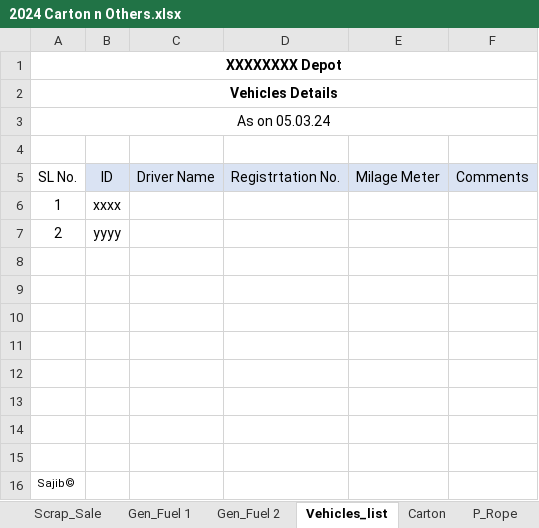
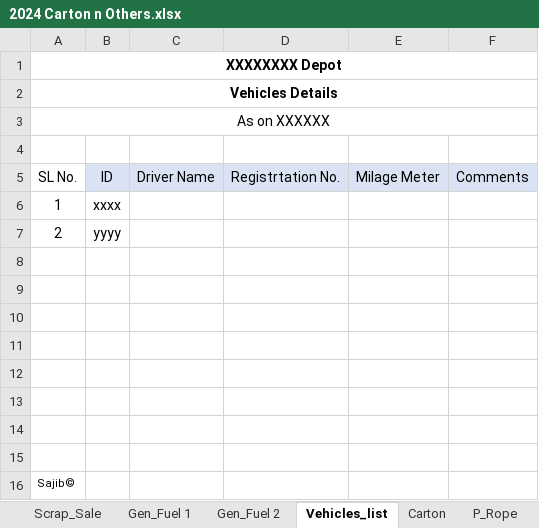
Before and after one commit to SajibSarker113/Support_2025, an Excel workbook: 2024 Carton n Others.xlsx, sheet Vehicles_list, drawn as a sheet; values as stored, in another font and other column widths than the file's, no borders; the diff names each change by its address in the sheet, - before the commit and + after, or states it on an @@ line.

```diff
--- a/2024 Carton n Others.xlsx (sheet Vehicles_list)
+++ b/2024 Carton n Others.xlsx (sheet Vehicles_list)
-A3: As on 05.03.24
+A3: As on XXXXXX
```
Also changed, not shown: sheet Carton, sheet P_Rope, sheet Gen_Fuel 2, sheet Gen_Fuel 1, sheet D Exp VS Replace, formulas that keep their value.
